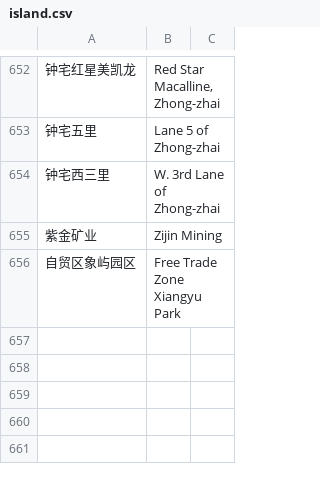
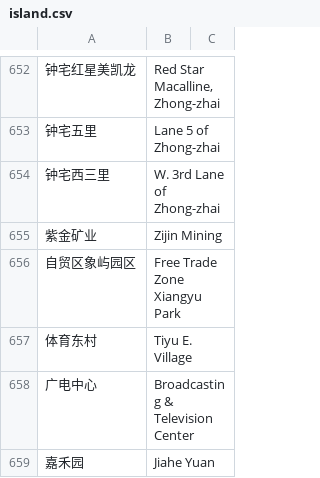
Before and after one commit to EveningSmoke/AmoyBusEnglish, a CSV file: files/island.csv, drawn as a sheet; only a part is shown, gaps mark what is left out; the diff names each change by its address in the sheet, - before the commit and + after, or states it on an @@ line.

Commit message:
补充三个遗漏的站点

```diff
--- a/files/island.csv
+++ b/files/island.csv
+row 657: 体育东村 | Tiyu E. Village
+row 658: 广电中心 | Broadcasting & Television Center
+row 659: 嘉禾园 | Jiahe Yuan
```
